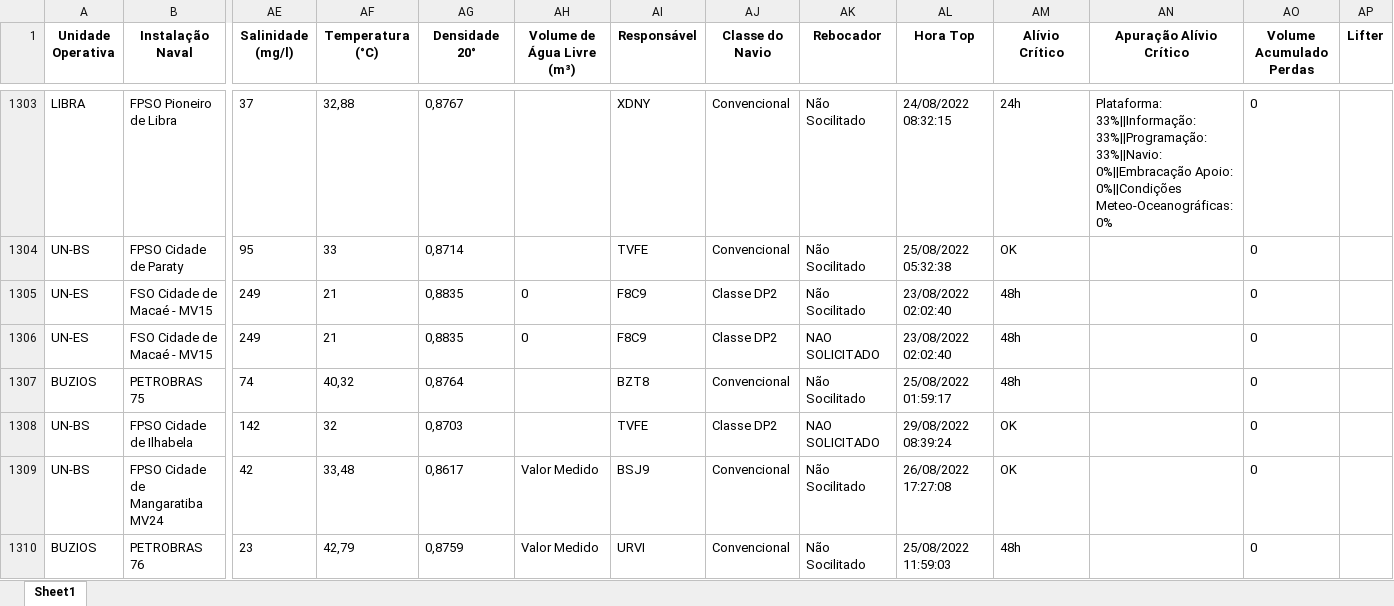
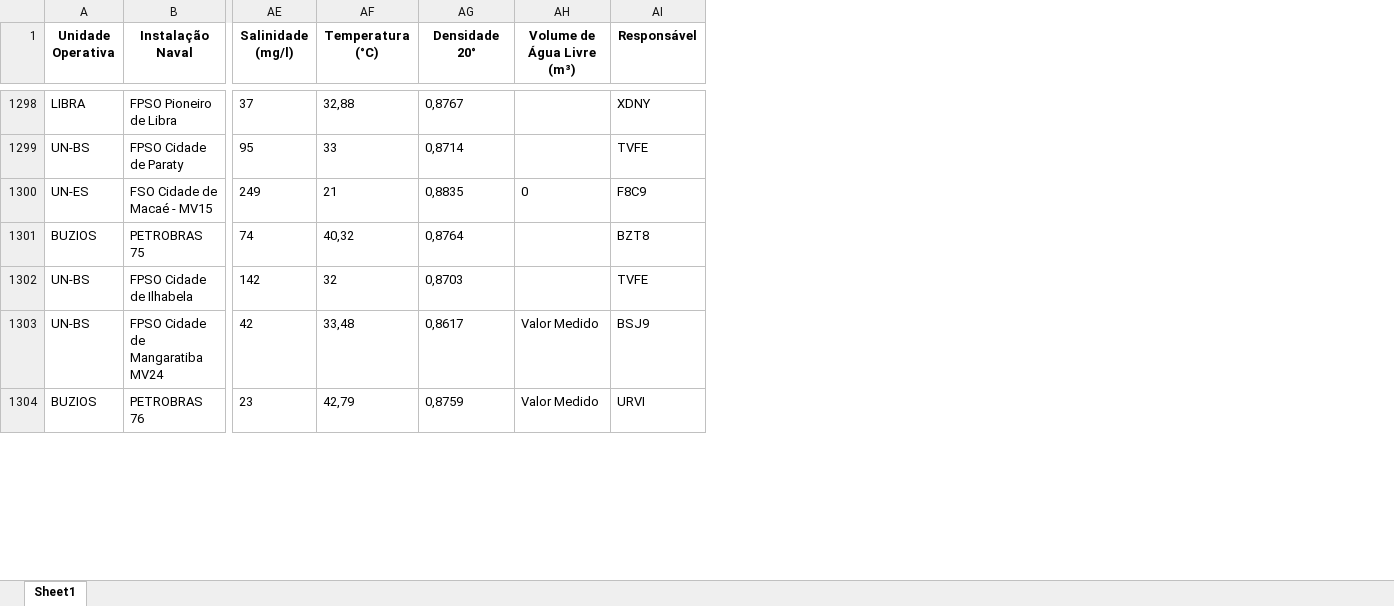
Before and after one commit to gabriellaserra/Process-mining-novo, an Excel workbook: Notebooks/betsabe pasta/navios_sem_duplicatas.xlsx, sheet Sheet1, drawn as a sheet; only a part is shown, gaps mark what is left out; values as stored, in another font and other column widths than the file's, no borders; rows hold the shown columns only; the diff covers the shown part only; the diff names each change by its address in the sheet, - before the commit and + after, or states it on an @@ line.

Commit message:
tratamento navios tanque pt3

```diff
--- a/Notebooks/betsabe pasta/navios_sem_duplicatas.xlsx (sheet Sheet1)
+++ b/Notebooks/betsabe pasta/navios_sem_duplicatas.xlsx (sheet Sheet1)
-column AJ (Classe do Navio), rows 1303-1305: Convencional | Convencional | Classe DP2; rows 1307-1310: Convencional | Classe DP2 | Convencional | Convencional
-column AK (Rebocador), rows 1303-1305: all Não Socilitado; rows 1307-1310: Não Socilitado | NAO SOLICITADO | Não Socilitado | Não Socilitado
-column AL (Hora Top), rows 1303-1305: 24/08/2022 08:32:15 | 25/08/2022 05:32:38 | 23/08/2022 02:02:40; rows 1307-1310: 25/08/2022 01:59:17 | 29/08/2022 08:39:24 | 26/08/2022 17:27:08 | 25/08/2022 11:59:03
-column AM (Alívio Crítico), rows 1303-1305: 24h | OK | 48h; rows 1307-1310: 48h | OK | OK | 48h
-column AN (Apuração Alívio Crítico), row 1303: Plataforma: 33%||Informação: 33%||Programação: 33%||Navio: 0%||Embracação Apoio: 0%||Condições Meteo-Oceanográficas: 0%
-column AO (Volume Acumulado Perdas), rows 1303-1305: all 0; rows 1307-1310: all 0
-column AP (Lifter), empty
-row 1306: UN-ES | FSO Cidade de Macaé - MV15 | 249 | 21 | 0,8835 | 0 | F8C9 | Classe DP2 | NAO SOLICITADO | 23/08/2022 02:02:40 | 48h |  | 0
```
Also changed, not shown: 9 removed rows elsewhere in this sheet, Notebooks/betsabe pasta/navios_colunaID.xlsx, 4 other files.
